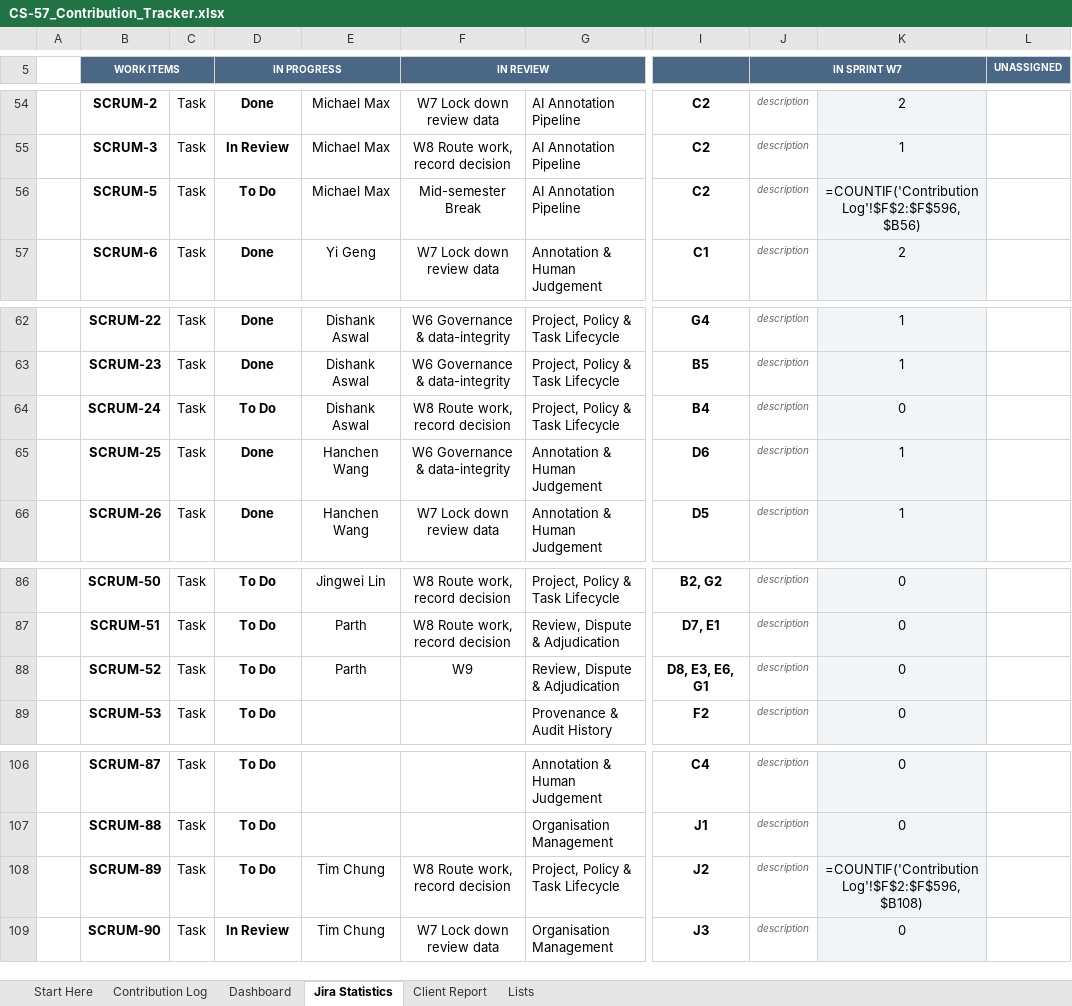
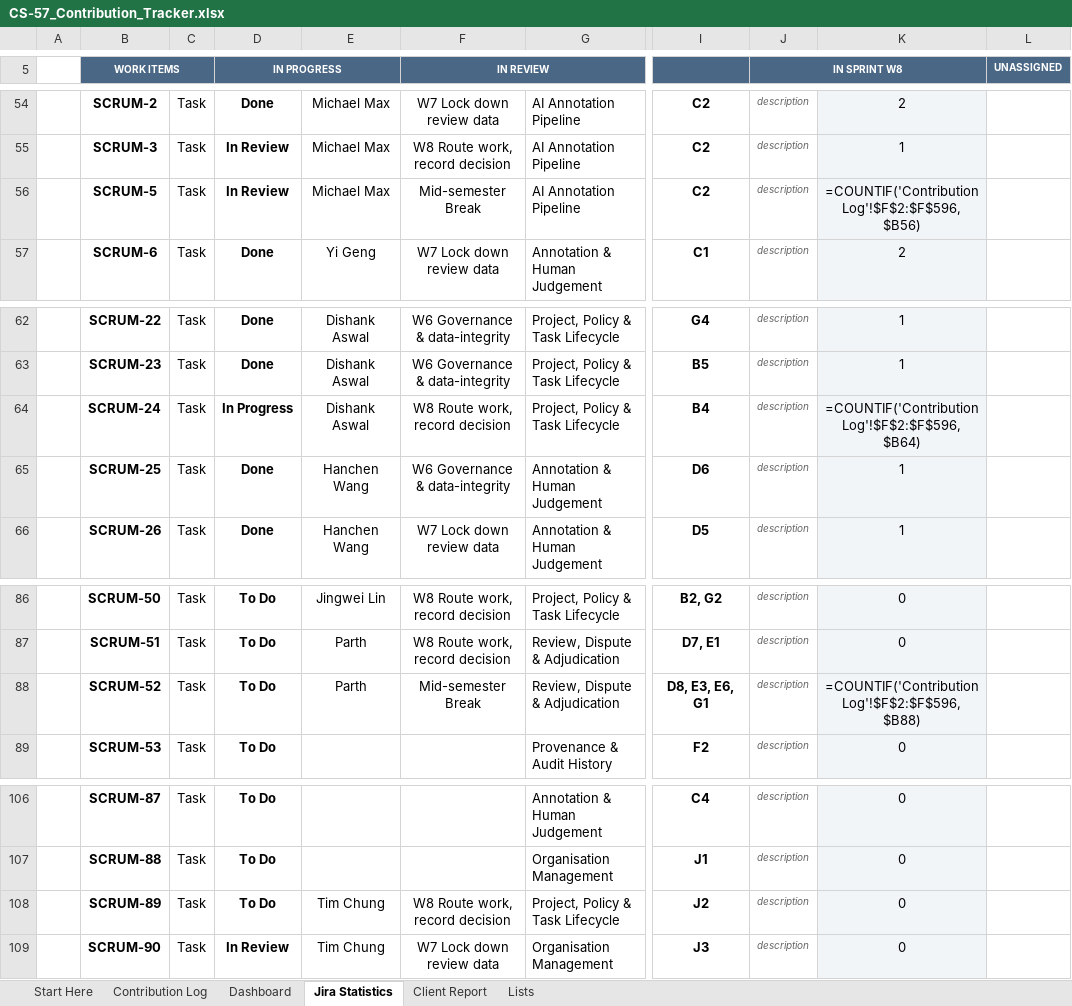
Before and after one commit to hanchen9127/COMP5703_Manager, an Excel workbook: docs/shared/CS-57_Contribution_Tracker.xlsx, sheet Jira Statistics, drawn as a sheet; only a part is shown, gaps mark what is left out; values as stored, in another font and other column widths than the file's, no borders; formulas without a stored value are shown as written; charts and pictures and conditional formats not drawn; the diff covers the shown part only; the diff names each change by its address in the sheet, - before the commit and + after, or states it on an @@ line.

```diff
--- a/docs/shared/CS-57_Contribution_Tracker.xlsx (sheet Jira Statistics)
+++ b/docs/shared/CS-57_Contribution_Tracker.xlsx (sheet Jira Statistics)
-J5: IN SPRINT W7
+J5: IN SPRINT W8
-D56 (IN PROGRESS): To Do
+D56 (IN PROGRESS): In Review
-D64 (IN PROGRESS): To Do
+D64 (IN PROGRESS): In Progress
-K64: 0
+K64: =COUNTIF('Contribution Log'!$F$2:$F$596,$B64)
-F88 (IN REVIEW): W9
+F88 (IN REVIEW): Mid-semester Break
-K88: 0
+K88: =COUNTIF('Contribution Log'!$F$2:$F$596,$B88)
-K108: =COUNTIF('Contribution Log'!$F$2:$F$596,$B108)
+K108: 0
```
Also changed, not shown: 4 added rows, 1 removed row and 25 edited cells elsewhere in this sheet, sheet Contribution Log, sheet Dashboard, sheet Client Report, sheet Lists, 48 other files.
